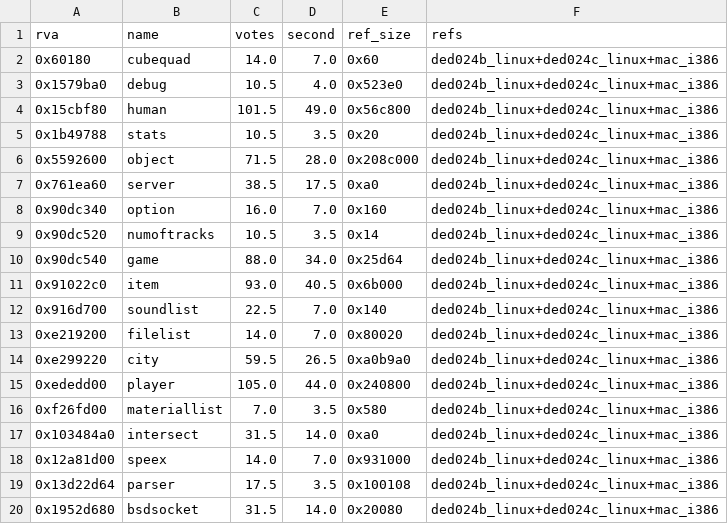
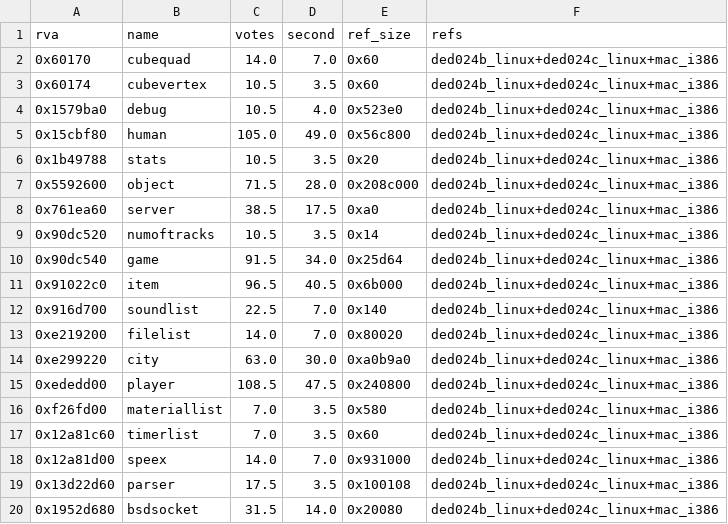
Before and after one commit to TheGreatVulpzin/OpenSubRosa24, a CSV file: analysis/024d/globals.csv, drawn as a sheet.

```diff
--- a/analysis/024d/globals.csv
+++ b/analysis/024d/globals.csv
@@ -1,5 +1,6 @@
 rva,name,votes,second,ref_size,refs
-0x60180,cubequad,14.0,7.0,0x60,ded024b_linux+ded024c_linux+mac_i386
+0x60170,cubequad,14.0,7.0,0x60,ded024b_linux+ded024c_linux+mac_i386
+0x60174,cubevertex,10.5,3.5,0x60,ded024b_linux+ded024c_linux+mac_i386
 0x1579ba0,debug,10.5,4.0,0x523e0,ded024b_linux+ded024c_linux+mac_i386
-0x15cbf80,human,101.5,49.0,0x56c800,ded024b_linux+ded024c_linux+mac_i386
+0x15cbf80,human,105.0,49.0,0x56c800,ded024b_linux+ded024c_linux+mac_i386
 0x1b49788,stats,10.5,3.5,0x20,ded024b_linux+ded024c_linux+mac_i386
@@ -7,14 +8,13 @@ rva,name,votes,second,ref_size,refs
 0x761ea60,server,38.5,17.5,0xa0,ded024b_linux+ded024c_linux+mac_i386
-0x90dc340,option,16.0,7.0,0x160,ded024b_linux+ded024c_linux+mac_i386
 0x90dc520,numoftracks,10.5,3.5,0x14,ded024b_linux+ded024c_linux+mac_i386
-0x90dc540,game,88.0,34.0,0x25d64,ded024b_linux+ded024c_linux+mac_i386
-0x91022c0,item,93.0,40.5,0x6b000,ded024b_linux+ded024c_linux+mac_i386
+0x90dc540,game,91.5,34.0,0x25d64,ded024b_linux+ded024c_linux+mac_i386
+0x91022c0,item,96.5,40.5,0x6b000,ded024b_linux+ded024c_linux+mac_i386
 0x916d700,soundlist,22.5,7.0,0x140,ded024b_linux+ded024c_linux+mac_i386
 0xe219200,filelist,14.0,7.0,0x80020,ded024b_linux+ded024c_linux+mac_i386
-0xe299220,city,59.5,26.5,0xa0b9a0,ded024b_linux+ded024c_linux+mac_i386
-0xededd00,player,105.0,44.0,0x240800,ded024b_linux+ded024c_linux+mac_i386
+0xe299220,city,63.0,30.0,0xa0b9a0,ded024b_linux+ded024c_linux+mac_i386
+0xededd00,player,108.5,47.5,0x240800,ded024b_linux+ded024c_linux+mac_i386
 0xf26fd00,materiallist,7.0,3.5,0x580,ded024b_linux+ded024c_linux+mac_i386
-0x103484a0,intersect,31.5,14.0,0xa0,ded024b_linux+ded024c_linux+mac_i386
+0x12a81c60,timerlist,7.0,3.5,0x60,ded024b_linux+ded024c_linux+mac_i386
 0x12a81d00,speex,14.0,7.0,0x931000,ded024b_linux+ded024c_linux+mac_i386
-0x13d22d64,parser,17.5,3.5,0x100108,ded024b_linux+ded024c_linux+mac_i386
+0x13d22d60,parser,17.5,3.5,0x100108,ded024b_linux+ded024c_linux+mac_i386
 0x1952d680,bsdsocket,31.5,14.0,0x20080,ded024b_linux+ded024c_linux+mac_i386
```
Also changed, not shown: analysis/024d/functions.csv, analysis/024d/manual_names.csv, 13 other files.
